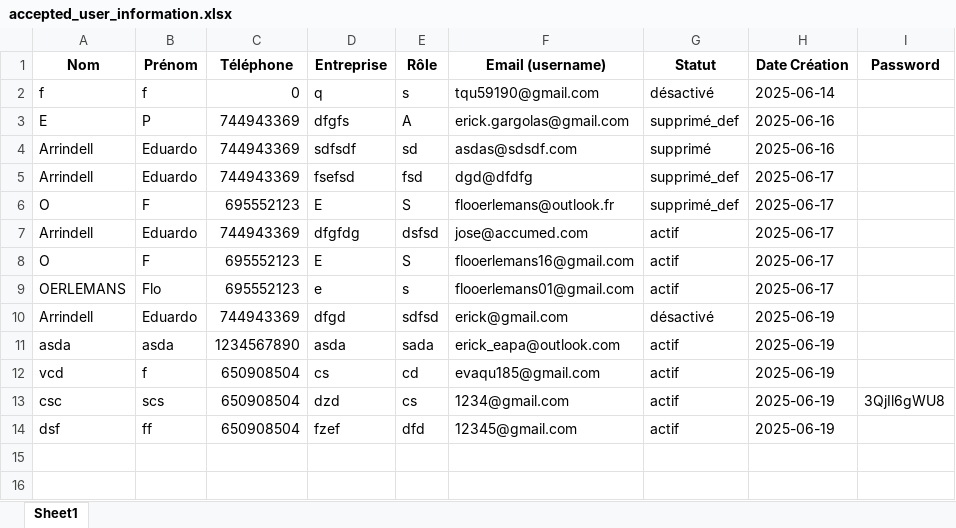
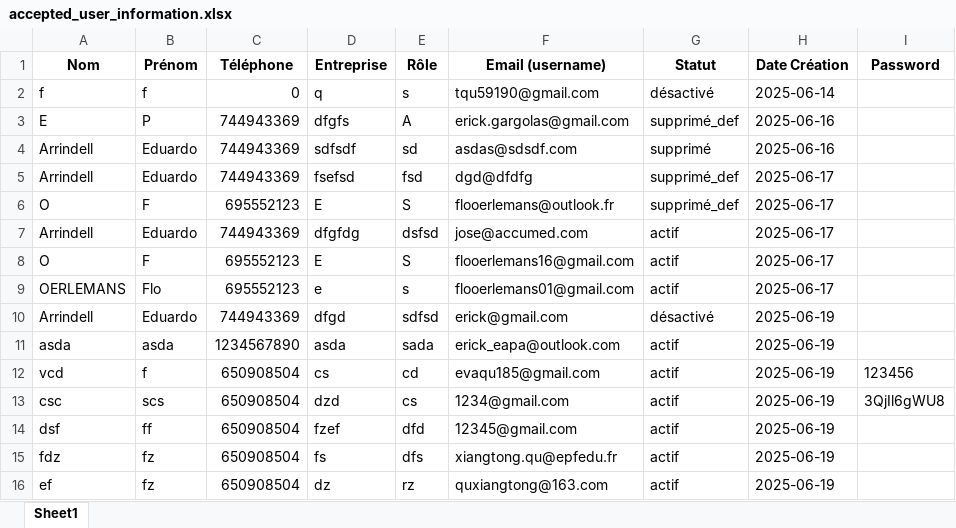
Before and after one commit to eduardopolanc/HOSPITALIX, an Excel workbook: static/accepted_user_information.xlsx, sheet Sheet1, drawn as a sheet; values as stored, in another font and other column widths than the file's, no borders; the diff names each change by its address in the sheet, - before the commit and + after, or states it on an @@ line.

```diff
--- a/static/accepted_user_information.xlsx (sheet Sheet1)
+++ b/static/accepted_user_information.xlsx (sheet Sheet1)
-I12 (Password): (empty)
+I12 (Password): 123456
+row 15: fdz | fz | 650908504 | fs | dfs | xiangtong.qu@epfedu.fr | actif | 2025-06-19
+row 16: ef | fz | 650908504 | dz | rz | quxiangtong@163.com | actif | 2025-06-19
```
Also changed, not shown: demandes_en_attente.xlsx, static/historique_statuts.xlsx, 1 other file.
